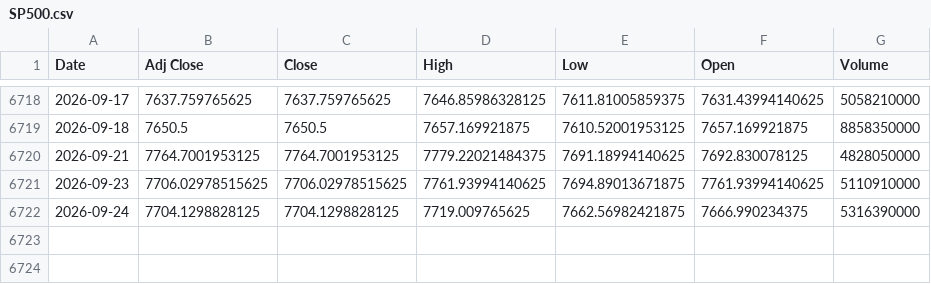
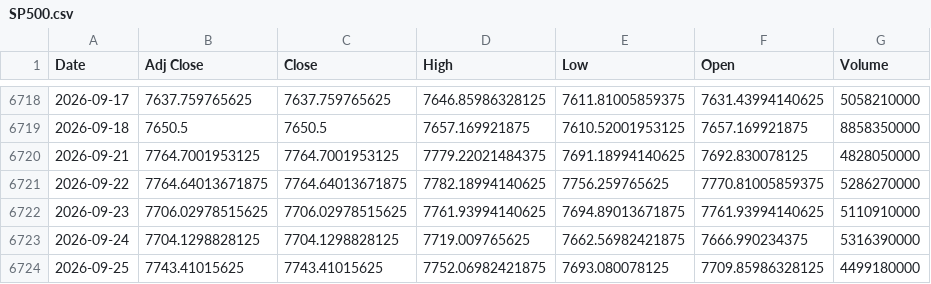
Before and after one commit to ahmed18y/GoldMind2, a CSV file: data/raw/04_EXPERIMENTAL/SP500.csv, drawn as a sheet; only a part is shown, gaps mark what is left out.

```diff
--- a/data/raw/04_EXPERIMENTAL/SP500.csv
+++ b/data/raw/04_EXPERIMENTAL/SP500.csv
@@ -6720,3 +6720,5 @@
 2026-09-21,7764.7001953125,7764.7001953125,7779.22021484375,7691.18994140625,7692.830078125,4828050000
+2026-09-22,7764.64013671875,7764.64013671875,7782.18994140625,7756.259765625,7770.81005859375,5286270000
 2026-09-23,7706.02978515625,7706.02978515625,7761.93994140625,7694.89013671875,7761.93994140625,5110910000
 2026-09-24,7704.1298828125,7704.1298828125,7719.009765625,7662.56982421875,7666.990234375,5316390000
+2026-09-25,7743.41015625,7743.41015625,7752.06982421875,7693.080078125,7709.85986328125,4499180000
```
Also changed, not shown: data/processed/price_history.csv, data/raw/01_TARGET/GoldRate24_Egypt_21K.csv, 13 other files.
